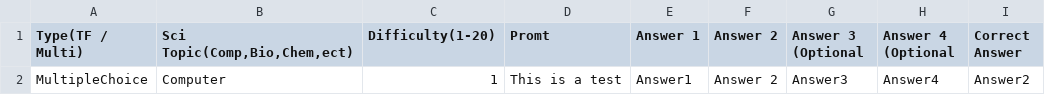
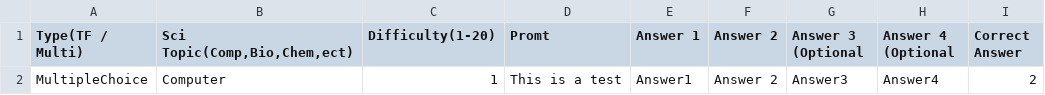
Before and after one commit to Chogum-exe/scoince-game, a CSV file: Data/ScienceGame - Data.csv, drawn as a sheet.

```diff
--- a/Data/ScienceGame - Data.csv
+++ b/Data/ScienceGame - Data.csv
@@ -1,2 +1,2 @@
 Type(TF / Multi),"Sci Topic(Comp,Bio,Chem,ect)",Difficulty(1-20),Promt,Answer 1,Answer 2,Answer 3 (Optional,Answer 4 (Optional,Correct Answer
-MultipleChoice,Computer,1,This is a test,Answer1,Answer 2,Answer3,Answer4,Answer2
+MultipleChoice,Computer,1,This is a test,Answer1,Answer 2,Answer3,Answer4,2
```
Also changed, not shown: 2 other files.
